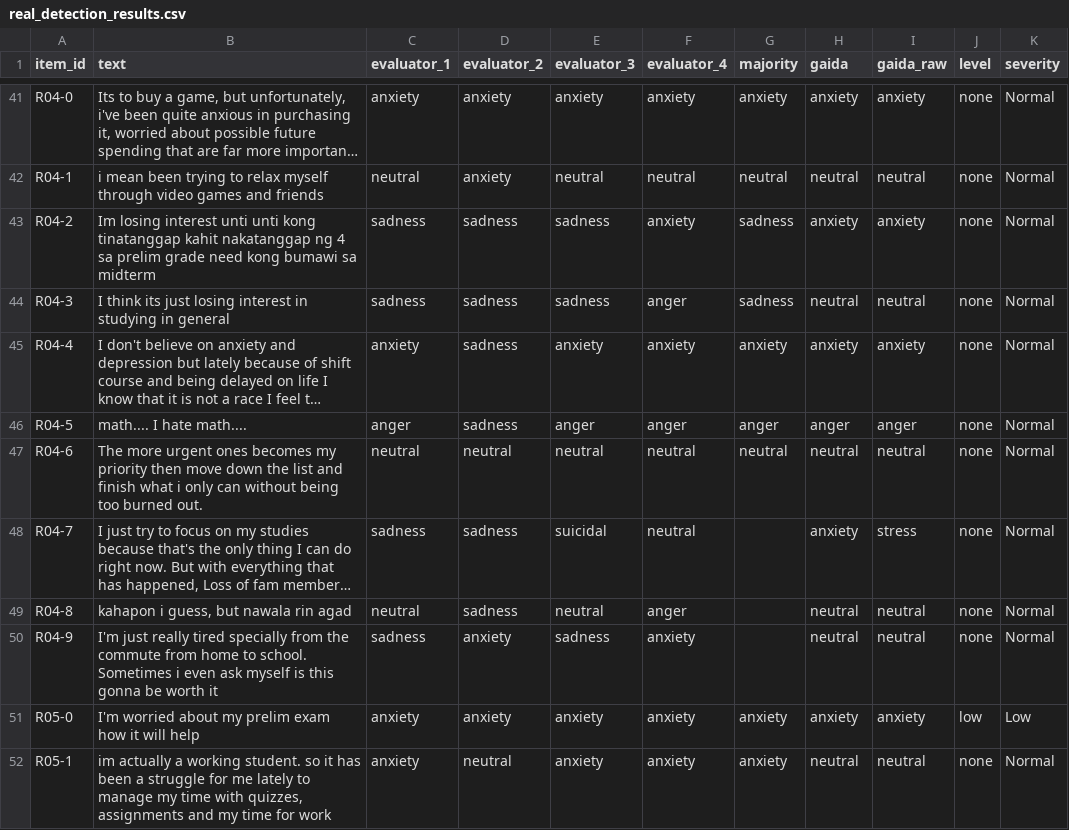
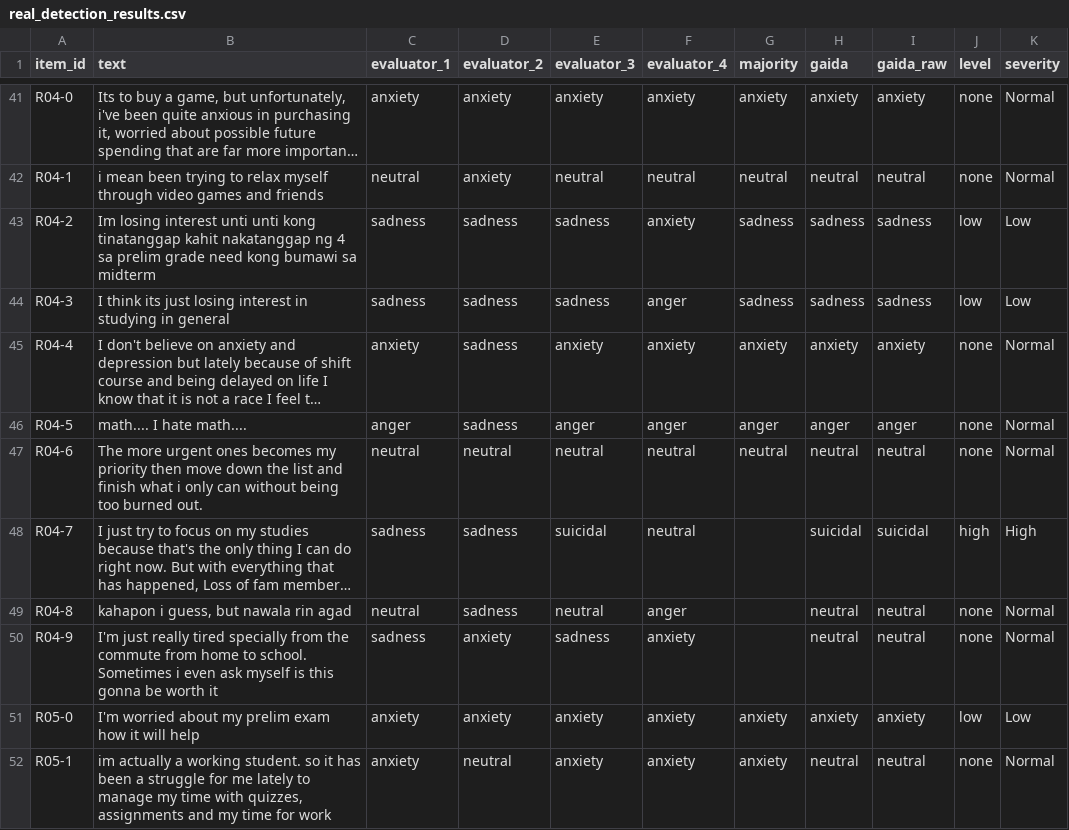
Before and after one commit to nyerrr/gaida-system, a CSV file: backend/training/expert_validation/real_detection_results.csv, drawn as a sheet; only a part is shown, gaps mark what is left out; long unchanged cells end in …; the diff covers the shown part only; the diff names each change by its address in the sheet, - before the commit and + after, or states it on an @@ line.

Commit message:
feat(voice): add confidence-aware acoustic severity analysis

```diff
--- a/backend/training/expert_validation/real_detection_results.csv
+++ b/backend/training/expert_validation/real_detection_results.csv
-H43 (gaida): anxiety
+H43 (gaida): sadness
-I43 (gaida_raw): anxiety
+I43 (gaida_raw): sadness
-J43:J44 (level): none
+J43:J44 (level): low
-K43:K44 (severity): Normal
+K43:K44 (severity): Low
-H44 (gaida): neutral
+H44 (gaida): sadness
-I44 (gaida_raw): neutral
+I44 (gaida_raw): sadness
-H48 (gaida): anxiety
+H48 (gaida): suicidal
-I48 (gaida_raw): stress
+I48 (gaida_raw): suicidal
-J48 (level): none
+J48 (level): high
-K48 (severity): Normal
+K48 (severity): High
```
Also changed, not shown: 20 edited cells elsewhere in this file, 7 other files.
